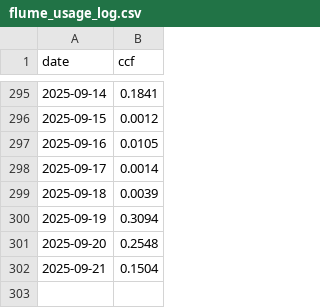
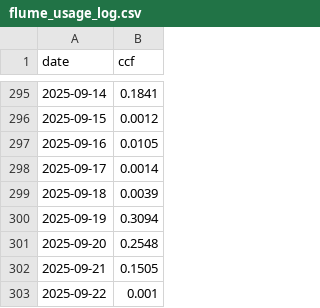
Before and after one commit to brianhartsell/oakspool, a CSV file: logs/flume_usage_log.csv, drawn as a sheet; only a part is shown, gaps mark what is left out.

```diff
--- a/logs/flume_usage_log.csv
+++ b/logs/flume_usage_log.csv
@@ -301,2 +301,3 @@ date,ccf
 2025-09-20,0.2548
-2025-09-21,0.1504
+2025-09-21,0.1505
+2025-09-22,0.001
```
Also changed, not shown: 4 other files.
